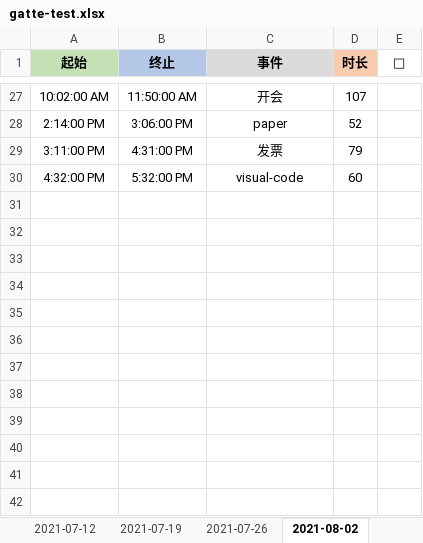
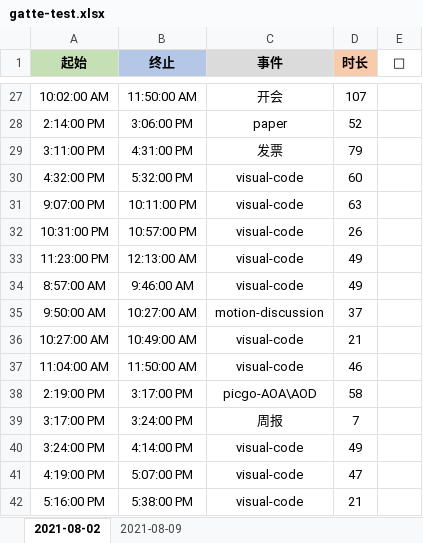
Before and after one commit to Joiner12/HouseMonitor, an Excel workbook: TimeVisual/data/gatte-test.xlsx, sheet 2021-08-02, drawn as a sheet; only a part is shown, gaps mark what is left out; values as stored, in another font and other column widths than the file's, no borders; conditional formats not drawn; the diff names each change by its address in the sheet, - before the commit and + after, or states it on an @@ line.

```diff
--- a/TimeVisual/data/gatte-test.xlsx (sheet 2021-08-02)
+++ b/TimeVisual/data/gatte-test.xlsx (sheet 2021-08-02)
-sheet tab: 2021-07-12
-sheet tab: 2021-07-19
-sheet tab: 2021-07-26
+sheet tab: 2021-08-09
+row 31: 9:07:00 PM | 10:11:00 PM | visual-code | 63
+row 32: 10:31:00 PM | 10:57:00 PM | visual-code | 26
+row 33: 11:23:00 PM | 12:13:00 AM | visual-code | 49
+row 34: 8:57:00 AM | 9:46:00 AM | visual-code | 49
+row 35: 9:50:00 AM | 10:27:00 AM | motion-discussion | 37
+row 36: 10:27:00 AM | 10:49:00 AM | visual-code | 21
+row 37: 11:04:00 AM | 11:50:00 AM | visual-code | 46
+row 38: 2:19:00 PM | 3:17:00 PM | picgo-AOA\AOD | 58
+row 39: 3:17:00 PM | 3:24:00 PM | 周报 | 7
+row 40: 3:24:00 PM | 4:14:00 PM | visual-code | 49
+row 41: 4:19:00 PM | 5:07:00 PM | visual-code | 47
+row 42: 5:16:00 PM | 5:38:00 PM | visual-code | 21
```
Also changed, not shown: other sheet tabs, 18 other files.
